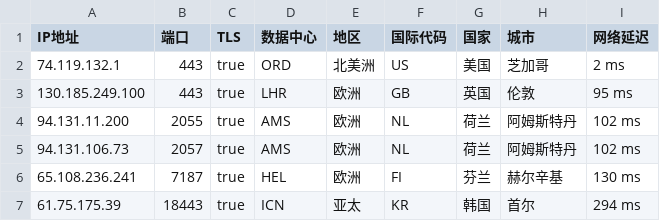
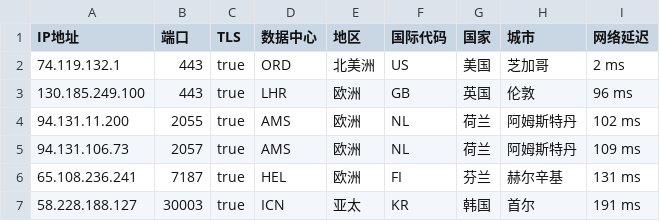
Before and after one commit to onepunchko/find-x, a CSV file: fancy/ce_ip.csv, drawn as a sheet.

```diff
--- a/fancy/ce_ip.csv
+++ b/fancy/ce_ip.csv
@@ -2,6 +2,6 @@
 74.119.132.1,443,true,ORD,北美洲,US,美国,芝加哥,2 ms
-130.185.249.100,443,true,LHR,欧洲,GB,英国,伦敦,95 ms
+130.185.249.100,443,true,LHR,欧洲,GB,英国,伦敦,96 ms
 94.131.11.200,2055,true,AMS,欧洲,NL,荷兰,阿姆斯特丹,102 ms
-94.131.106.73,2057,true,AMS,欧洲,NL,荷兰,阿姆斯特丹,102 ms
-65.108.236.241,7187,true,HEL,欧洲,FI,芬兰,赫尔辛基,130 ms
-61.75.175.39,18443,true,ICN,亚太,KR,韩国,首尔,294 ms
+94.131.106.73,2057,true,AMS,欧洲,NL,荷兰,阿姆斯特丹,109 ms
+65.108.236.241,7187,true,HEL,欧洲,FI,芬兰,赫尔辛基,131 ms
+58.228.188.127,30003,true,ICN,亚太,KR,韩国,首尔,191 ms
```
